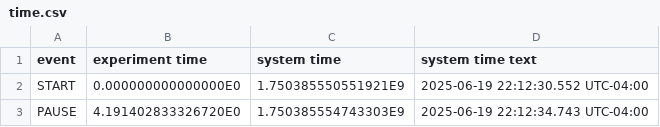
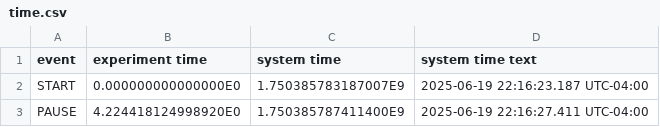
Before and after one commit to kartof0nix/AIR-math-tools, a CSV file: meta/time.csv, drawn as a sheet.

```diff
--- a/meta/time.csv
+++ b/meta/time.csv
@@ -1,3 +1,3 @@
 "event";"experiment time";"system time";"system time text"
-"START";0.000000000000000E0;1.750385550551921E9;"2025-06-19 22:12:30.552 UTC-04:00"
-"PAUSE";4.191402833326720E0;1.750385554743303E9;"2025-06-19 22:12:34.743 UTC-04:00"
+"START";0.000000000000000E0;1.750385783187007E9;"2025-06-19 22:16:23.187 UTC-04:00"
+"PAUSE";4.224418124998920E0;1.750385787411400E9;"2025-06-19 22:16:27.411 UTC-04:00"
```
Also changed, not shown: Gyroscope.csv, Linear Accelerometer.csv.
